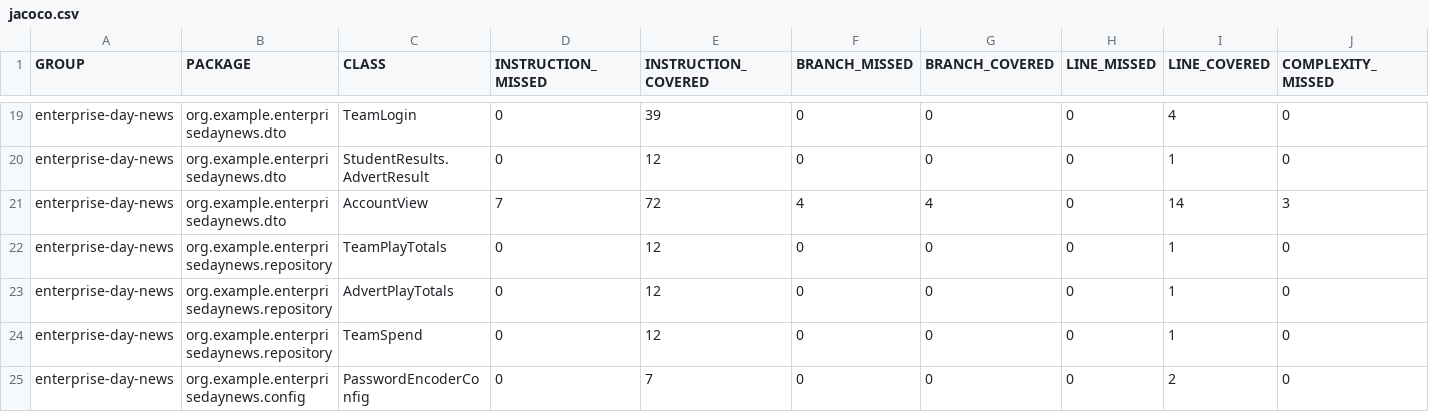
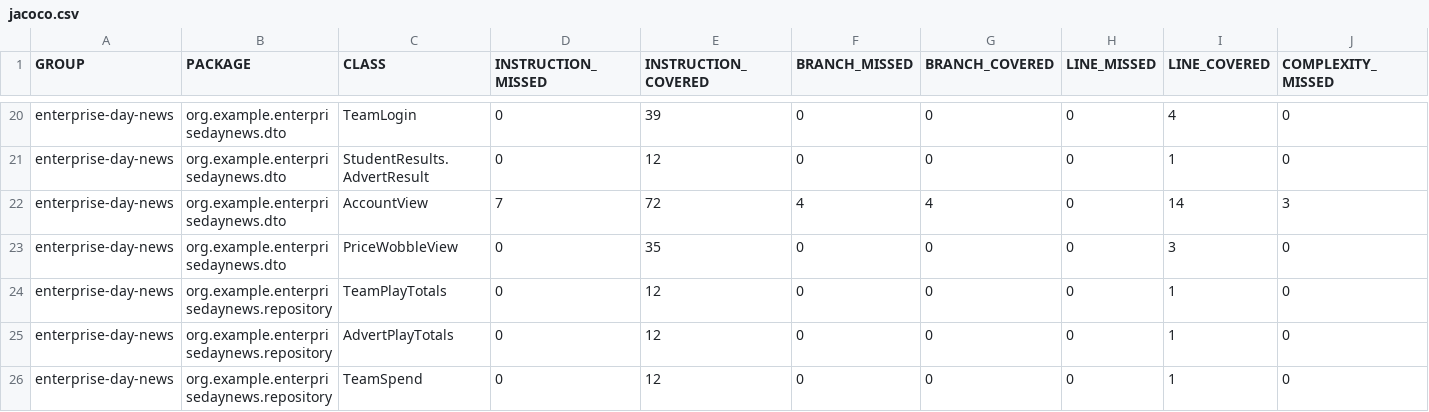
Before and after one commit to seasoned-coder/EnterpriseDayNews, a CSV file: jacoco.csv, drawn as a sheet; only a part is shown, gaps mark what is left out; the shorter side is filled out with more unchanged rows; rows hold the shown columns only; the diff covers the shown part only; the diff names each change by its address in the sheet, - before the commit and + after, or states it on an @@ line.

```diff
--- a/jacoco.csv
+++ b/jacoco.csv
+row 23: enterprise-day-news | org.example.enterprisedaynews.dto | PriceWobbleView | 0 | 35 | 0 | 0 | 0 | 3 | 0
```
Also changed, not shown: 4 added rows and 9 edited cells elsewhere in this file, 32 other files.
